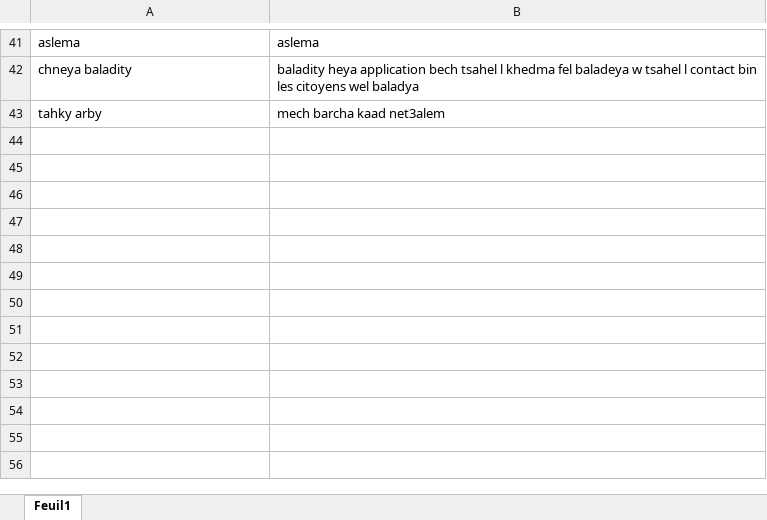
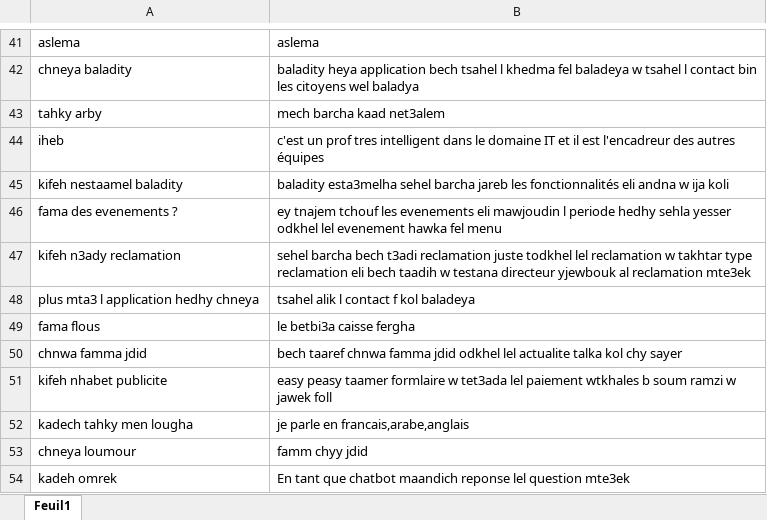
Before and after one commit to AkramLouati/3A5_DevMasters, an Excel workbook: src/main/resources/datasets/dataset.xlsx, sheet Feuil1, drawn as a sheet; only a part is shown, gaps mark what is left out; values as stored, in another font and other column widths than the file's, no borders; the diff names each change by its address in the sheet, - before the commit and + after, or states it on an @@ line.

```diff
--- a/src/main/resources/datasets/dataset.xlsx (sheet Feuil1)
+++ b/src/main/resources/datasets/dataset.xlsx (sheet Feuil1)
+row 44: iheb | c'est un prof tres intelligent dans le domaine IT et il est l'encadreur des autres équipes
+row 45: kifeh nestaamel baladity | baladity esta3melha sehel barcha jareb les fonctionnalités eli andna w ija koli
+row 46: fama des evenements ? | ey tnajem tchouf les evenements eli mawjoudin l periode hedhy sehla yesser odkhel lel evenement hawka fel menu
+row 47: kifeh n3ady reclamation | sehel barcha bech t3adi reclamation juste todkhel lel reclamation w takhtar type reclamation eli bech taadih w testana directeur yjewbouk al reclamation mte3ek
+row 48: plus mta3 l application hedhy chneya | tsahel alik l contact f kol baladeya
+row 49: fama flous | le betbi3a caisse fergha
+row 50: chnwa famma jdid | bech taaref chnwa famma jdid odkhel lel actualite talka kol chy sayer
+row 51: kifeh nhabet publicite | easy peasy taamer formlaire w tet3ada lel paiement wtkhales b soum ramzi w jawek foll
+row 52: kadech tahky men lougha | je parle en francais,arabe,anglais
+row 53: chneya loumour | famm chyy jdid
+row 54: kadeh omrek | En tant que chatbot maandich reponse lel question mte3ek
```
Also changed, not shown: 16 other files.
